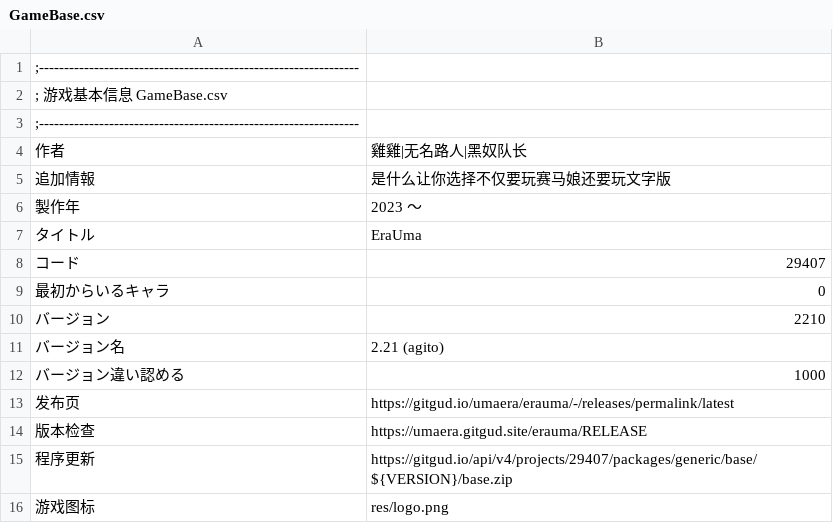
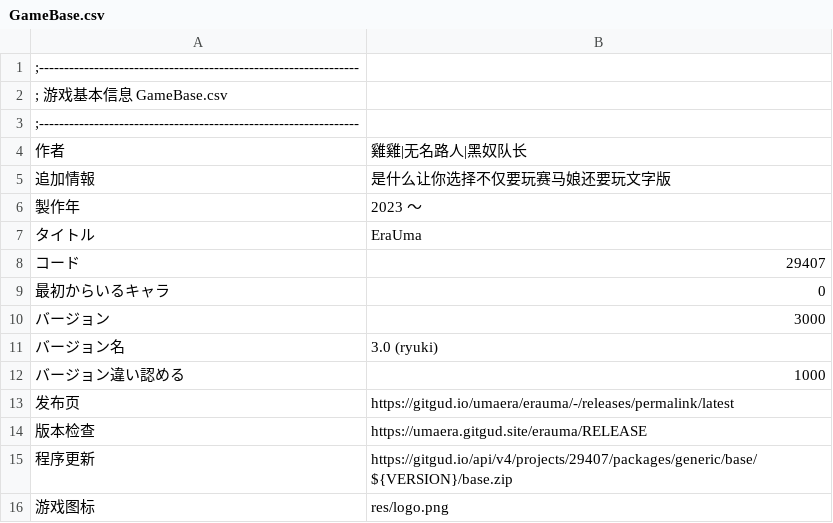
Before and after one commit to yikisi/2, a CSV file: csv/GameBase.csv, drawn as a sheet.

```diff
--- a/csv/GameBase.csv
+++ b/csv/GameBase.csv
@@ -9,4 +9,4 @@
 最初からいるキャラ,0
-バージョン,2210
-バージョン名,2.21 (agito)
+バージョン,3000
+バージョン名,3.0 (ryuki)
 バージョン違い認める,1000
```
Also changed, not shown: 26 other files.
